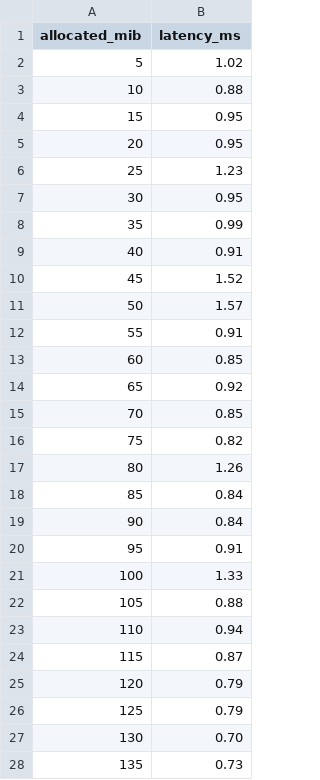
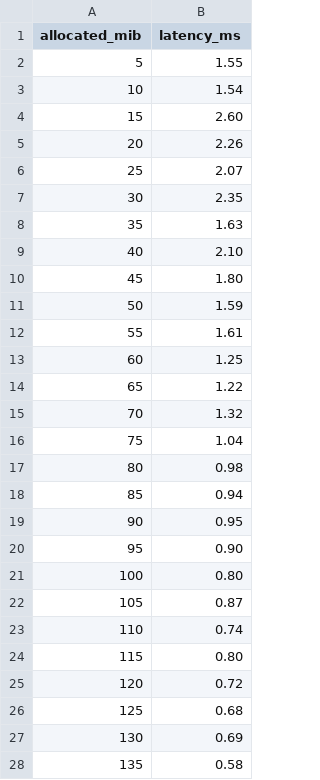
Before and after one commit to sohankunkerkar/kep-2570-memoryqos-benchmarks, a CSV file: data/latency-impact-factor-0.9.csv, drawn as a sheet; only a part is shown; the diff covers the shown part only.

```diff
--- a/data/latency-impact-factor-0.9.csv
+++ b/data/latency-impact-factor-0.9.csv
@@ -1,28 +1,28 @@
 allocated_mib,latency_ms
-5,1.02
-10,0.88
-15,0.95
-20,0.95
-25,1.23
-30,0.95
-35,0.99
-40,0.91
-45,1.52
-50,1.57
-55,0.91
-60,0.85
-65,0.92
-70,0.85
-75,0.82
-80,1.26
-85,0.84
-90,0.84
-95,0.91
-100,1.33
-105,0.88
-110,0.94
-115,0.87
-120,0.79
-125,0.79
-130,0.70
-135,0.73
+5,1.55
+10,1.54
+15,2.60
+20,2.26
+25,2.07
+30,2.35
+35,1.63
+40,2.10
+45,1.80
+50,1.59
+55,1.61
+60,1.25
+65,1.22
+70,1.32
+75,1.04
+80,0.98
+85,0.94
+90,0.95
+95,0.90
+100,0.80
+105,0.87
+110,0.74
+115,0.80
+120,0.72
+125,0.68
+130,0.69
+135,0.58
```
Also changed, not shown: 73 edited cells elsewhere in this file, data/01-throttle-test-factor-0.9.csv, 15 other files.
